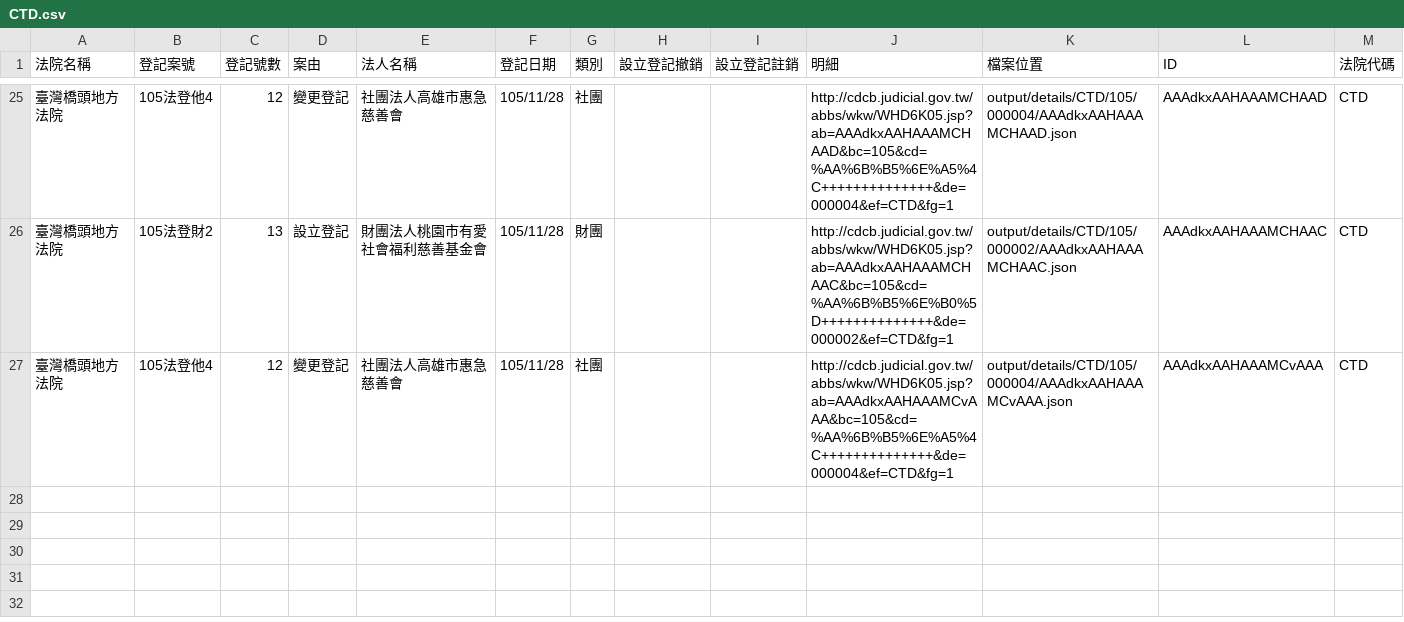
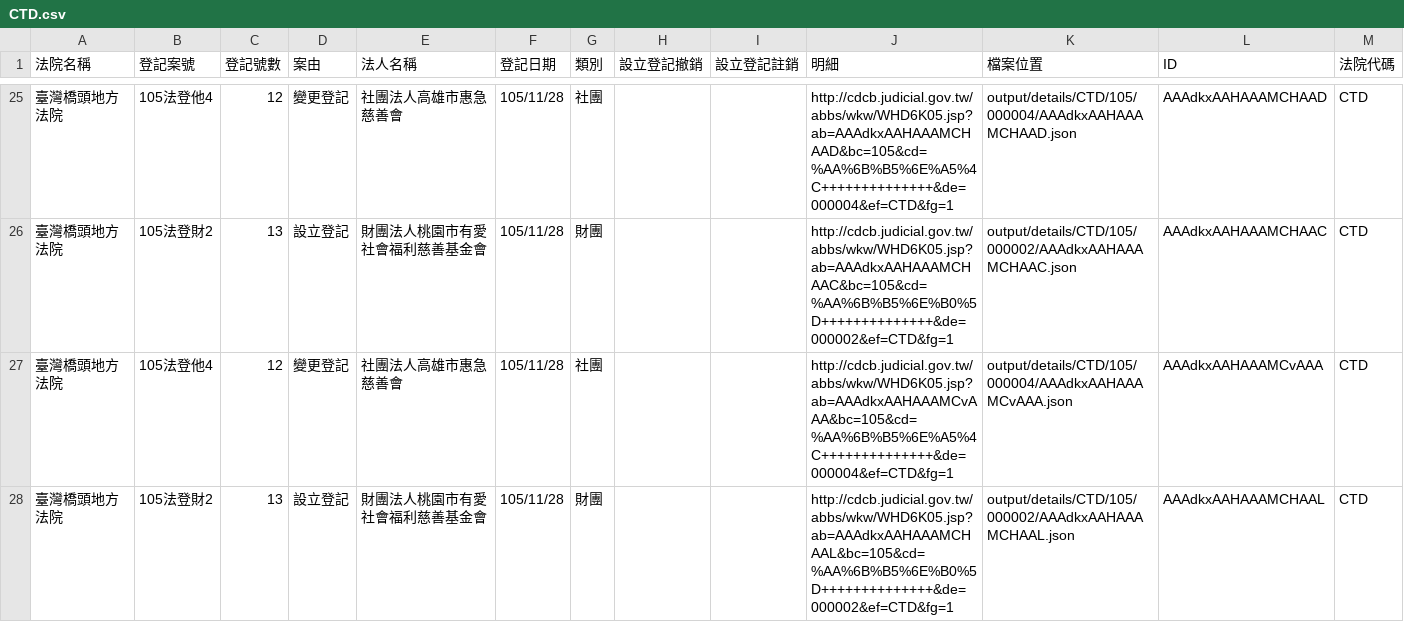
Before and after one commit to longhsiung/foundationtw, a CSV file: output/lists/CTD.csv, drawn as a sheet; only a part is shown, gaps mark what is left out.

```diff
--- a/output/lists/CTD.csv
+++ b/output/lists/CTD.csv
@@ -27 +27,2 @@
 臺灣橋頭地方法院,105法登他4,12,變更登記,社團法人高雄市惠急慈善會,105/11/28,社團,,,http://cdcb.judicial.gov.tw/abbs/wkw/WHD6K05.jsp?ab=AAAdkxAAHAAAMCvAAA&bc=105&cd=%AA%6B%B5%6E%A5%4C++++++++++++++&de=000004&ef=CTD&fg=1,output/details/CTD/105/000004/AAAdkxAAHAAAMCvAAA.json,AAAdkxAAHAAAMCvAAA,CTD
+臺灣橋頭地方法院,105法登財2,13,設立登記,財團法人桃園市有愛社會福利慈善基金會,105/11/28,財團,,,http://cdcb.judicial.gov.tw/abbs/wkw/WHD6K05.jsp?ab=AAAdkxAAHAAAMCHAAL&bc=105&cd=%AA%6B%B5%6E%B0%5D++++++++++++++&de=000002&ef=CTD&fg=1,output/details/CTD/105/000002/AAAdkxAAHAAAMCHAAL.json,AAAdkxAAHAAAMCHAAL,CTD
```
Also changed, not shown: output/lists/CHD.csv, output/lists/ILD.csv, 35 other files.
